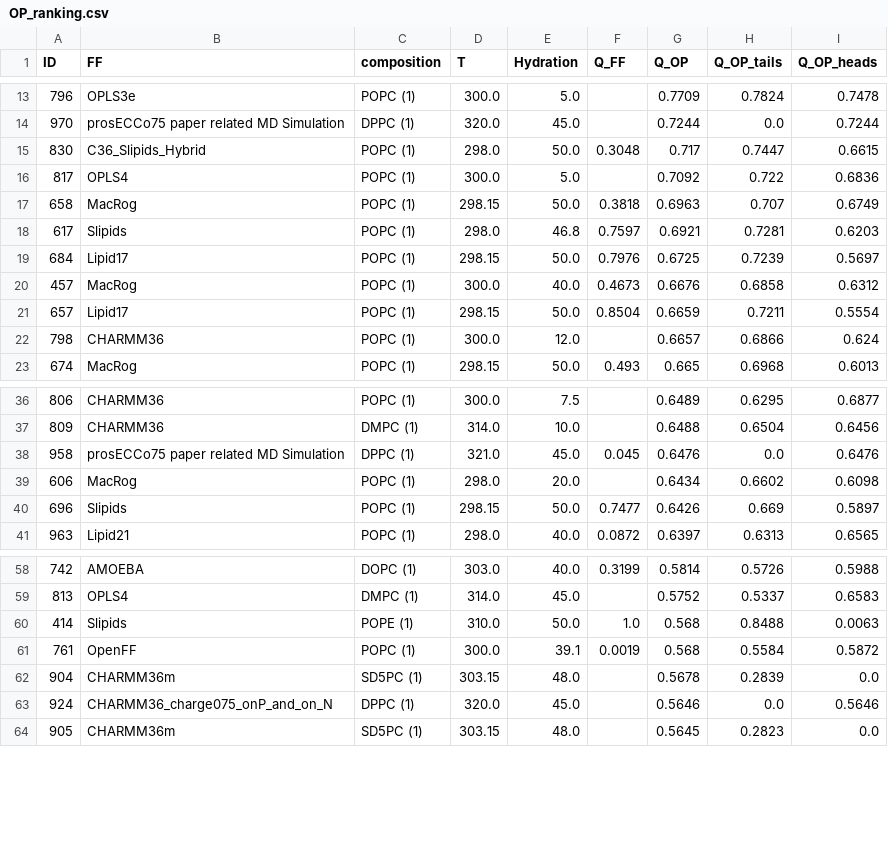
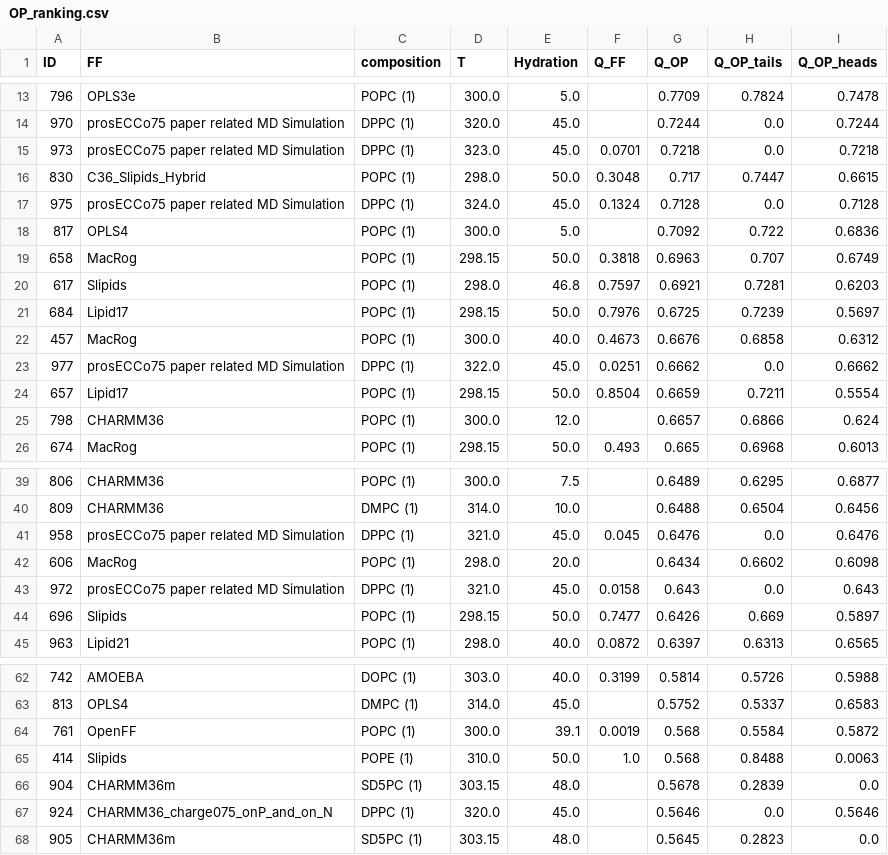
Before and after one commit to NMRLipids/BilayerData, a CSV file: Ranking/OP_ranking.csv, drawn as a sheet; only a part is shown, gaps mark what is left out.

```diff
--- a/Ranking/OP_ranking.csv
+++ b/Ranking/OP_ranking.csv
@@ -14,3 +14,5 @@ ID,FF,composition,T,Hydration,Q_FF,Q_OP,Q_OP_tails,Q_OP_heads
 970,prosECCo75 paper related MD Simulation,DPPC (1),320.0,45.0,,0.7244,0.0,0.7244
+973,prosECCo75 paper related MD Simulation,DPPC (1),323.0,45.0,0.0701,0.7218,0.0,0.7218
 830,C36_Slipids_Hybrid,POPC (1),298.0,50.0,0.3048,0.717,0.7447,0.6615
+975,prosECCo75 paper related MD Simulation,DPPC (1),324.0,45.0,0.1324,0.7128,0.0,0.7128
 817,OPLS4,POPC (1),300.0,5.0,,0.7092,0.722,0.6836
@@ -20,2 +22,3 @@ ID,FF,composition,T,Hydration,Q_FF,Q_OP,Q_OP_tails,Q_OP_heads
 457,MacRog,POPC (1),300.0,40.0,0.4673,0.6676,0.6858,0.6312
+977,prosECCo75 paper related MD Simulation,DPPC (1),322.0,45.0,0.0251,0.6662,0.0,0.6662
 657,Lipid17,POPC (1),298.15,50.0,0.8504,0.6659,0.7211,0.5554
@@ -39,2 +42,3 @@ ID,FF,composition,T,Hydration,Q_FF,Q_OP,Q_OP_tails,Q_OP_heads
 606,MacRog,POPC (1),298.0,20.0,,0.6434,0.6602,0.6098
+972,prosECCo75 paper related MD Simulation,DPPC (1),321.0,45.0,0.0158,0.643,0.0,0.643
 696,Slipids,POPC (1),298.15,50.0,0.7477,0.6426,0.669,0.5897
@@ -59,4 +63,4 @@ ID,FF,composition,T,Hydration,Q_FF,Q_OP,Q_OP_tails,Q_OP_heads
 813,OPLS4,DMPC (1),314.0,45.0,,0.5752,0.5337,0.6583
+761,OpenFF,POPC (1),300.0,39.1,0.0019,0.568,0.5584,0.5872
 414,Slipids,POPE (1),310.0,50.0,1.0,0.568,0.8488,0.0063
-761,OpenFF,POPC (1),300.0,39.1,0.0019,0.568,0.5584,0.5872
 904,CHARMM36m,SD5PC (1),303.15,48.0,,0.5678,0.2839,0.0
```
Also changed, not shown: Ranking/DPPC_ranking.csv, Ranking/FF_ranking.csv, 23 other files.
